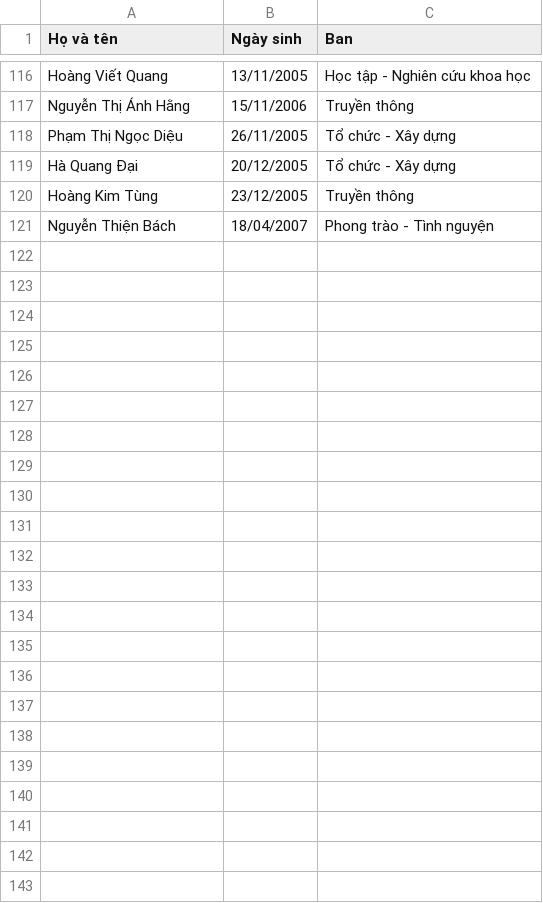
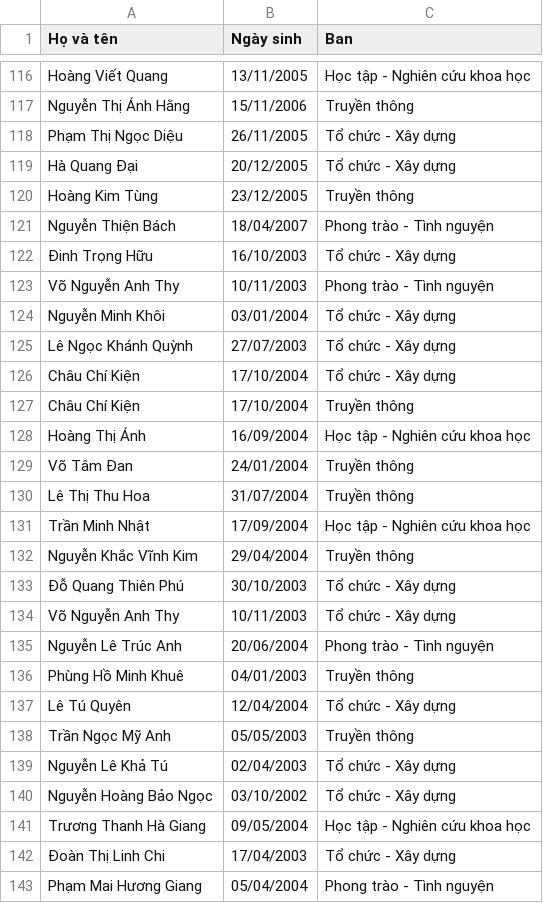
Before and after one commit to mangkythuatbit/RESD, a CSV file: assets/data/Danh_sach_sinh_nhat.csv, drawn as a sheet; only a part is shown, gaps mark what is left out; the diff names each change by its address in the sheet, - before the commit and + after, or states it on an @@ line.

Commit message:
Update danh sách mới có ac cựu

```diff
--- a/assets/data/Danh_sach_sinh_nhat.csv
+++ b/assets/data/Danh_sach_sinh_nhat.csv
+row 122: Đinh Trọng Hữu | 16/10/2003 | Tổ chức - Xây dựng
+row 123: Võ Nguyễn Anh Thy | 10/11/2003 | Phong trào - Tình nguyện
+row 124: Nguyễn Minh Khôi | 03/01/2004 | Tổ chức - Xây dựng
+row 125: Lê Ngọc Khánh Quỳnh | 27/07/2003 | Tổ chức - Xây dựng
+row 126: Châu Chí Kiện | 17/10/2004 | Tổ chức - Xây dựng
+row 127: Châu Chí Kiện | 17/10/2004 | Truyền thông
+row 128: Hoàng Thị Ánh | 16/09/2004 | Học tập - Nghiên cứu khoa học
+row 129: Võ Tâm Đan | 24/01/2004 | Truyền thông
+row 130: Lê Thị Thu Hoa | 31/07/2004 | Truyền thông
+row 131: Trần Minh Nhật | 17/09/2004 | Học tập - Nghiên cứu khoa học
+row 132: Nguyễn Khắc Vĩnh Kim | 29/04/2004 | Truyền thông
+row 133: Đỗ Quang Thiên Phú | 30/10/2003 | Tổ chức - Xây dựng
+row 134: Võ Nguyễn Anh Thy | 10/11/2003 | Tổ chức - Xây dựng
+row 135: Nguyễn Lê Trúc Anh | 20/06/2004 | Phong trào - Tình nguyện
+row 136: Phùng Hồ Minh Khuê | 04/01/2003 | Truyền thông
+row 137: Lê Tú Quyên | 12/04/2004 | Tổ chức - Xây dựng
+row 138: Trần Ngọc Mỹ Anh | 05/05/2003 | Truyền thông
+row 139: Nguyễn Lê Khả Tú | 02/04/2003 | Tổ chức - Xây dựng
+row 140: Nguyễn Hoàng Bảo Ngọc | 03/10/2002 | Tổ chức - Xây dựng
+row 141: Trương Thanh Hà Giang | 09/05/2004 | Học tập - Nghiên cứu khoa học
+row 142: Đoàn Thị Linh Chi | 17/04/2003 | Tổ chức - Xây dựng
+row 143: Phạm Mai Hương Giang | 05/04/2004 | Phong trào - Tình nguyện
```
